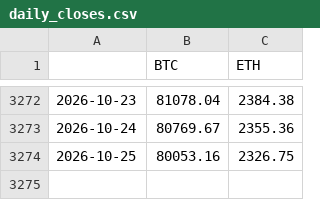
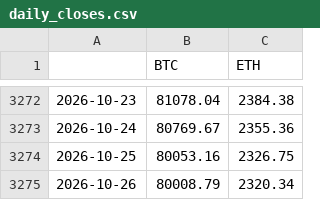
Before and after one commit to ashleyymcquestion/claude-trade, a CSV file: data/coinbase/daily_closes.csv, drawn as a sheet; only a part is shown, gaps mark what is left out; the diff names each change by its address in the sheet, - before the commit and + after, or states it on an @@ line.

```diff
--- a/data/coinbase/daily_closes.csv
+++ b/data/coinbase/daily_closes.csv
+row 3275: 2026-10-26 | 80008.79 | 2320.34
```
Also changed, not shown: 3 other files.
